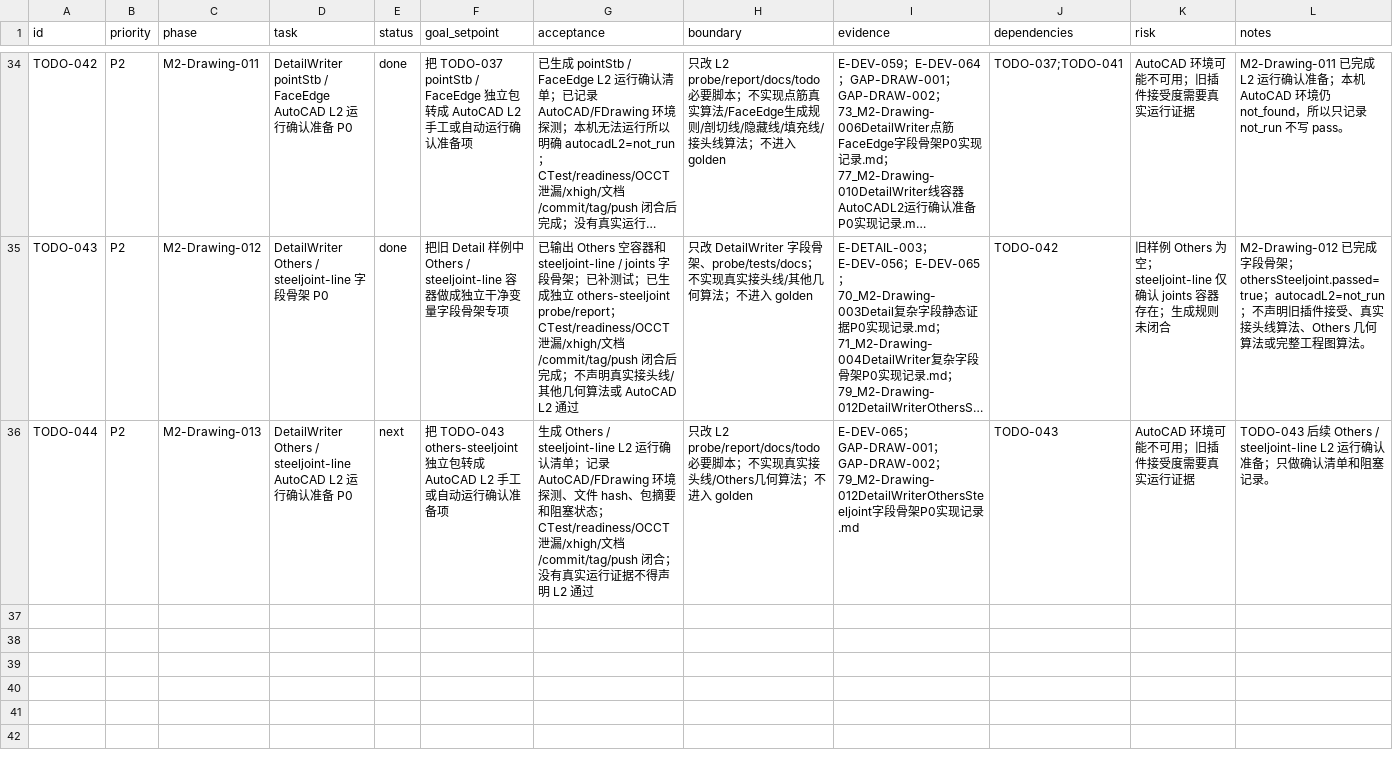
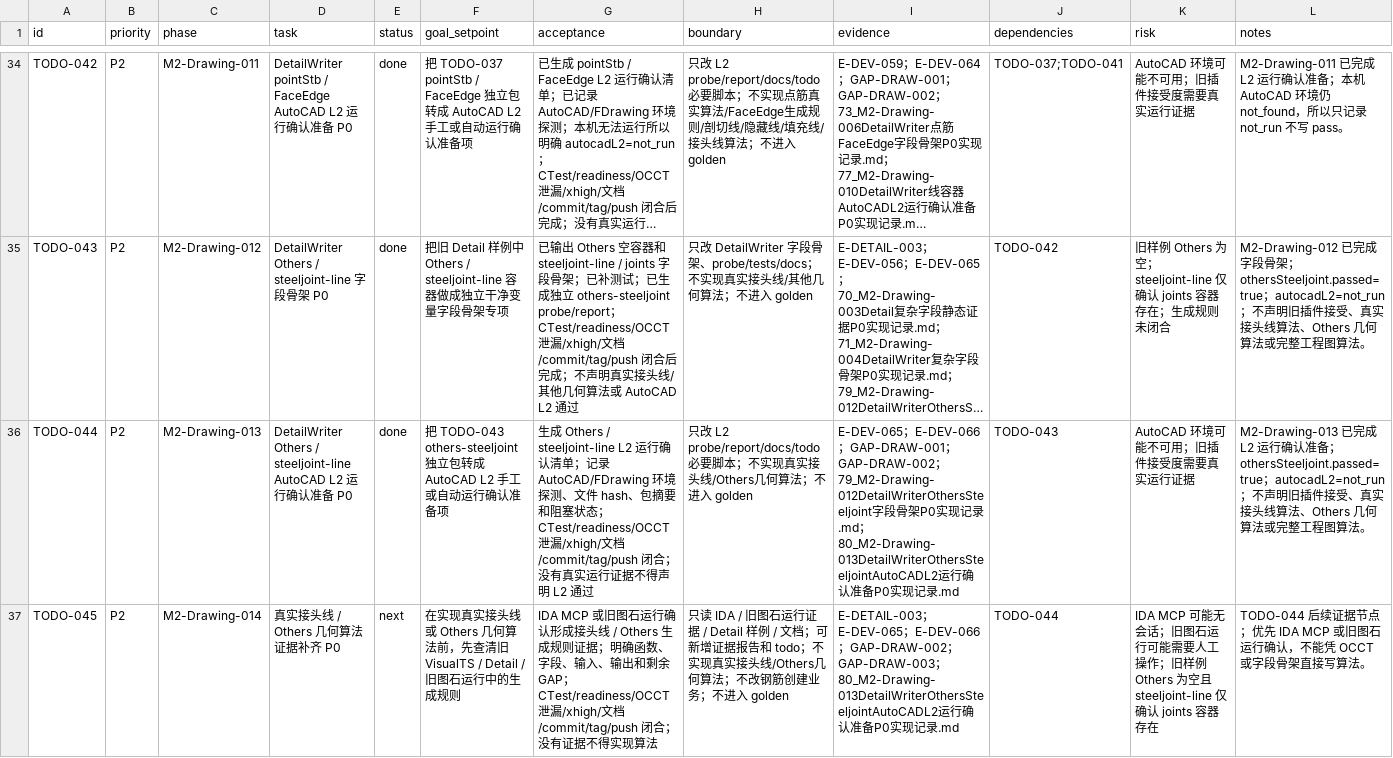
Before and after one commit to GHOSTAWOPS/TS-revers-eengineering, a CSV file: todo.csv, drawn as a sheet; only a part is shown, gaps mark what is left out; long unchanged cells end in …; the diff names each change by its address in the sheet, - before the commit and + after, or states it on an @@ line.

Commit message:
docs(drawing): prepare others-steeljoint L2 confirmation

```diff
--- a/todo.csv
+++ b/todo.csv
-E36 (status): next
+E36 (status): done
-I36 (evidence): E-DEV-065；GAP-DRAW-001；GAP-DRAW-002；79_M2-Drawing-012DetailWriterOthersSteeljoint字段骨架P0实…
+I36 (evidence): E-DEV-065；E-DEV-066；GAP-DRAW-001；GAP-DRAW-002；79_M2-Drawing-012DetailWriterOthersSteeljoint字段骨架P0实现记录.md；80_M2-Drawing-013DetailWriterOthersSteeljointAutoCADL2运行确认准备P0实…
-L36 (notes): TODO-043 后续 Others / steeljoint-line L2 运行确认准备；只做确认清单和阻塞记录。
+L36 (notes): M2-Drawing-013 已完成 L2 运行确认准备；othersSteeljoint.passed=true；autocadL2=not_run；不声明旧插件接受、真实接头线算法、Others 几何算法或完整工程图算法。
+row 37: TODO-045 | P2 | M2-Drawing-014 | 真实接头线 / Others 几何算法证据补齐 P0 | next | 在实现真实接头线或 Others 几何算法前，先查清旧 VisualTS / Detail / 旧图石运行中的生成规则 | IDA MCP 或旧图石运行确认形成接头线 / Others 生成规则证据；明确函数、字段、输入、输出和剩余 GAP；CTest/readiness/OCCT泄漏/xhigh/文档/commit/tag/push 闭合；没有证据不得实现算法 | 只读 IDA / 旧图石运行证据 / Detail 样例 / 文档；可新增证据报告和 todo；不实现真实接头线/Others几何算法；不改钢筋创建业务；不进入 golden | E-DETAIL-003；E-DEV-065；E-DEV-066；GAP-DRAW-002；GAP-DRAW-003；80_M2-Drawing-013DetailWriterOthersSteeljointAutoCADL2运行确认准备P0实现记录.md | TODO-044 | IDA MCP 可能无会话；旧图石运行可能需要人工操作；旧样例 Others 为空且 steeljoint-line 仅确认 joints 容器存在 | TODO-044 后续证据节点；优先 IDA MCP 或旧图石运行确认，不能凭 OCCT 或字段骨架直接写算法。
```
Also changed, not shown: 17 other files.
